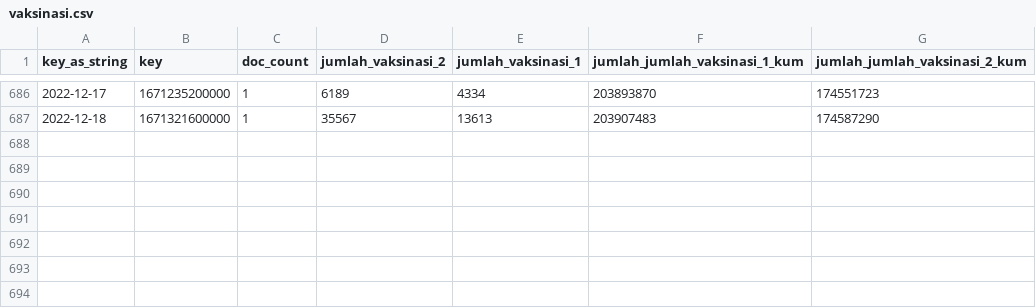
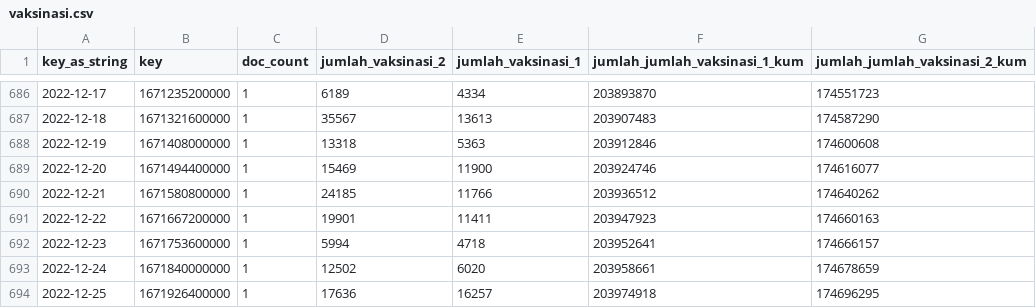
Before and after one commit to zakiego/data-sebaran-covid19goid, a CSV file: nasional/vaksinasi.csv, drawn as a sheet; only a part is shown, gaps mark what is left out; the diff names each change by its address in the sheet, - before the commit and + after, or states it on an @@ line.

```diff
--- a/nasional/vaksinasi.csv
+++ b/nasional/vaksinasi.csv
+row 688: 2022-12-19 | 1671408000000 | 1 | 13318 | 5363 | 203912846 | 174600608
+row 689: 2022-12-20 | 1671494400000 | 1 | 15469 | 11900 | 203924746 | 174616077
+row 690: 2022-12-21 | 1671580800000 | 1 | 24185 | 11766 | 203936512 | 174640262
+row 691: 2022-12-22 | 1671667200000 | 1 | 19901 | 11411 | 203947923 | 174660163
+row 692: 2022-12-23 | 1671753600000 | 1 | 5994 | 4718 | 203952641 | 174666157
+row 693: 2022-12-24 | 1671840000000 | 1 | 12502 | 6020 | 203958661 | 174678659
+row 694: 2022-12-25 | 1671926400000 | 1 | 17636 | 16257 | 203974918 | 174696295
```
Also changed, not shown: nasional/harian.csv, nasional/pemeriksaan.csv.
